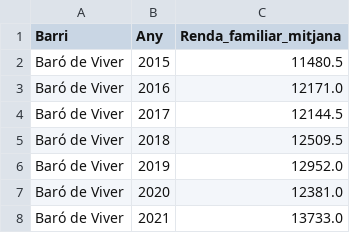
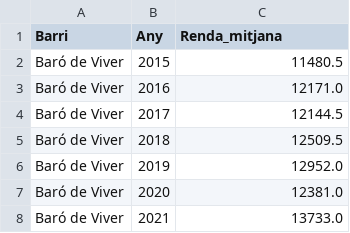
Before and after one commit to mpaulsg/gentrification_prediction_project, a CSV file: data/processed/factors_socials/Renda.csv (was data/processed/factors_socials/RendaLlar.csv), drawn as a sheet; only a part is shown.

Commit message:
Generació del master_dataset implementada

```diff
--- a/data/processed/factors_socials/RendaLlar.csv
+++ b/data/processed/factors_socials/Renda.csv
@@ -1,2 +1,2 @@
-Barri,Any,Renda_familiar_mitjana
+Barri,Any,Renda_mitjana
 Baró de Viver,2015,11480.5
```
Also changed, not shown: 7 other files.
